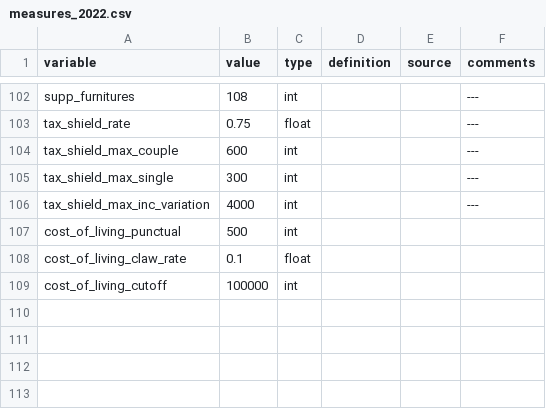
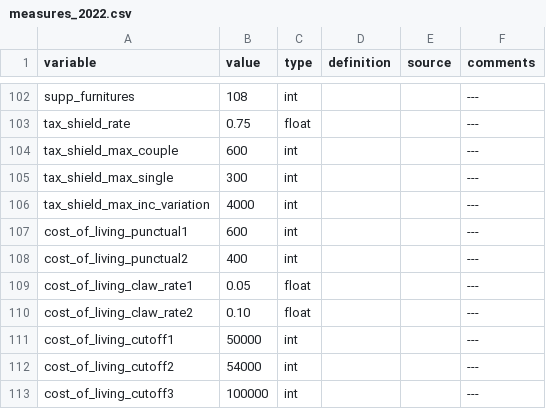
Before and after one commit to CREEi-models/srd, a CSV file: srd/quebec/params/measures_2022.csv, drawn as a sheet; only a part is shown, gaps mark what is left out.

Commit message:
Update_cost_living_tps

```diff
--- a/srd/quebec/params/measures_2022.csv
+++ b/srd/quebec/params/measures_2022.csv
@@ -106,4 +106,8 @@ tax_shield_max_single;300;int;;; ---
 tax_shield_max_inc_variation;4000;int;;; ---
-cost_of_living_punctual;500;int;;;
-cost_of_living_claw_rate;0.1;float;;;
-cost_of_living_cutoff;100000;int;;;
+cost_of_living_punctual1;600;int;;; ---
+cost_of_living_punctual2;400;int;;; ---
+cost_of_living_claw_rate1;0.05;float;;; ---
+cost_of_living_claw_rate2;0.10;float;;; ---
+cost_of_living_cutoff1;50000;int;;; ---
+cost_of_living_cutoff2;54000;int;;; ---
+cost_of_living_cutoff3;100000;int;;; ---
```
Also changed, not shown: 2 other files.
